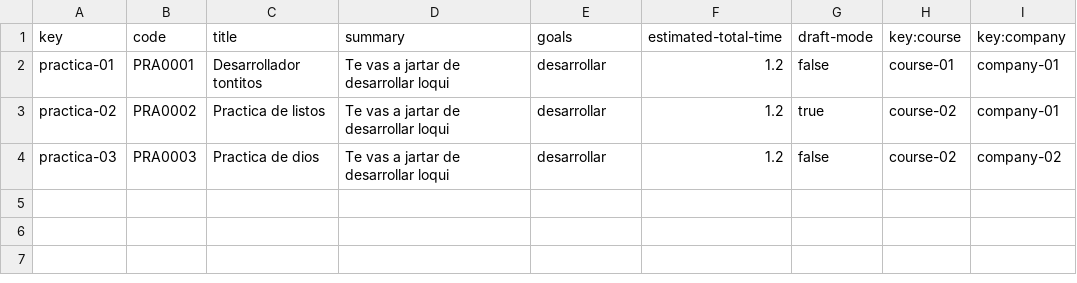
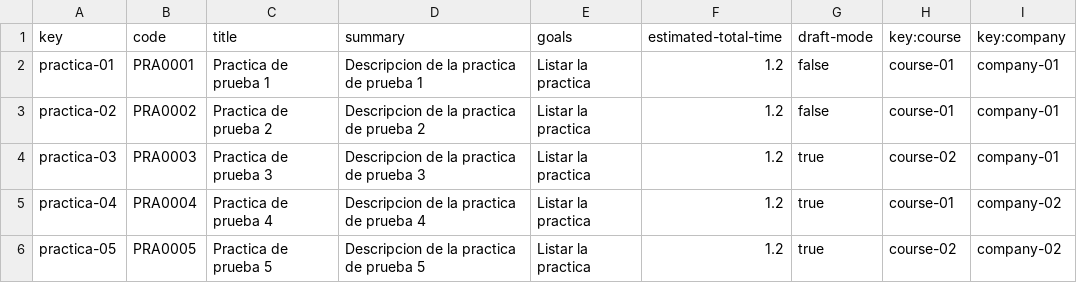
Before and after one commit to JuanluRM/acme-G11-DP2, a CSV file: Acme-L3-D01-23.1.0/src/main/webapp/WEB-INF/resources/sample-data/practica.csv, drawn as a sheet.

```diff
--- a/Acme-L3-D01-23.1.0/src/main/webapp/WEB-INF/resources/sample-data/practica.csv
+++ b/Acme-L3-D01-23.1.0/src/main/webapp/WEB-INF/resources/sample-data/practica.csv
@@ -1,4 +1,6 @@
 key,code,title,summary,goals,estimated-total-time,draft-mode,key:course,key:company
-practica-01,PRA0001,Desarrollador tontitos,Te vas a jartar de desarrollar loqui,desarrollar,1.2,false,course-01,company-01
-practica-02,PRA0002,Practica de listos,Te vas a jartar de desarrollar loqui,desarrollar,1.2,true,course-02,company-01
-practica-03,PRA0003,Practica de dios,Te vas a jartar de desarrollar loqui,desarrollar,1.2,false,course-02,company-02
+practica-01,PRA0001,Practica de prueba 1,Descripcion de la practica de prueba 1,Listar la practica,1.2,false,course-01,company-01
+practica-02,PRA0002,Practica de prueba 2,Descripcion de la practica de prueba 2,Listar la practica,1.2,false,course-01,company-01
+practica-03,PRA0003,Practica de prueba 3,Descripcion de la practica de prueba 3,Listar la practica,1.2,true,course-02,company-01
+practica-04,PRA0004,Practica de prueba 4,Descripcion de la practica de prueba 4,Listar la practica,1.2,true,course-01,company-02
+practica-05,PRA0005,Practica de prueba 5,Descripcion de la practica de prueba 5,Listar la practica,1.2,true,course-02,company-02
```
Also changed, not shown: Acme-L3-D01-23.1.0/src/main/webapp/WEB-INF/resources/sample-data/session.csv, 40 other files.
